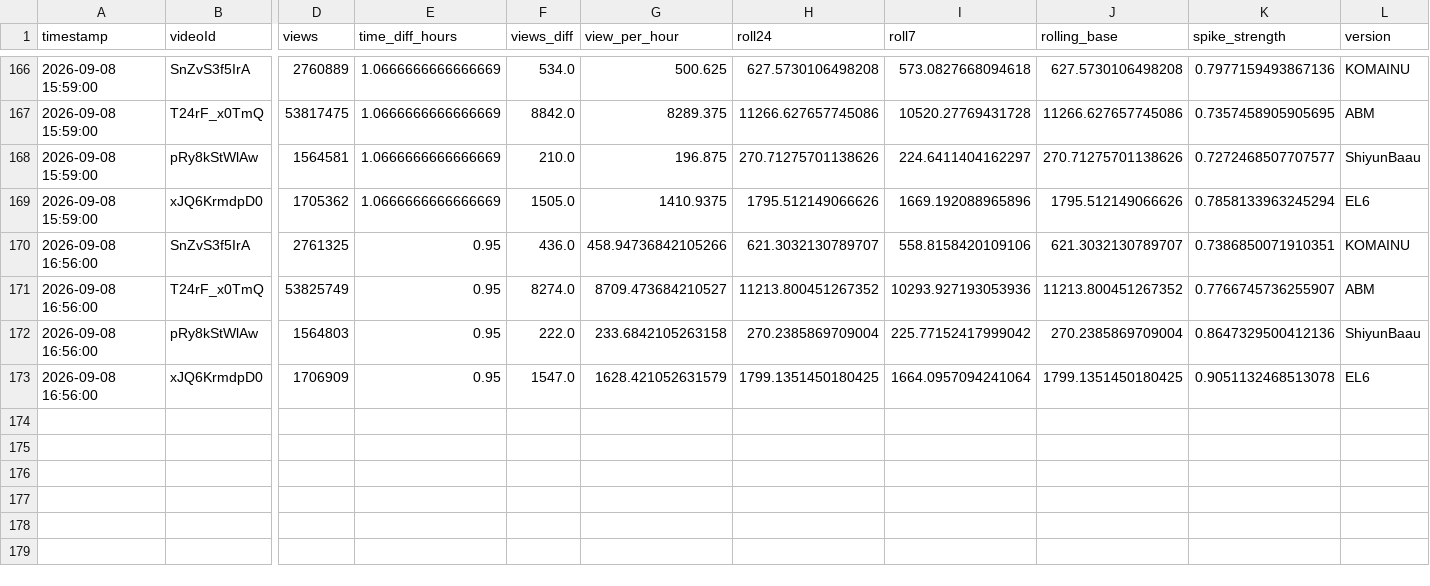
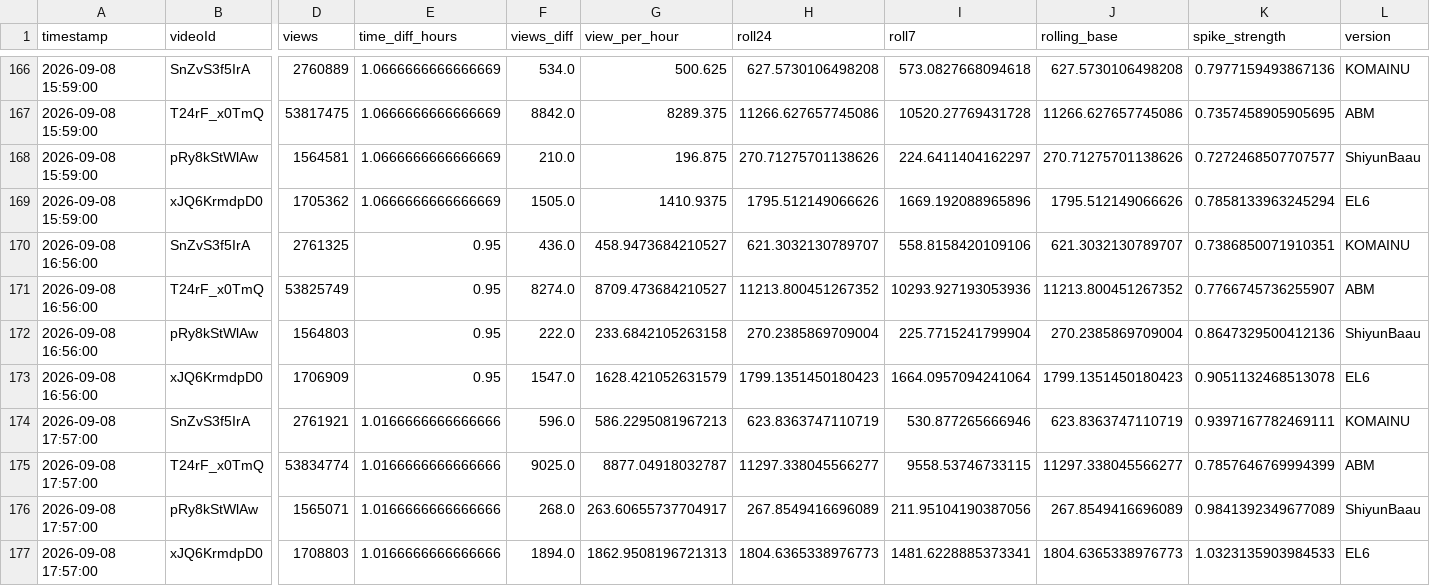
Before and after one commit to shimoharai-blip/youtube-view-fetch, a CSV file: view_history_hourly_processed.csv, drawn as a sheet; only a part is shown, gaps mark what is left out; rows hold the shown columns only; the diff names each change by its address in the sheet, - before the commit and + after, or states it on an @@ line.

```diff
--- a/view_history_hourly_processed.csv
+++ b/view_history_hourly_processed.csv
-G170 (view_per_hour): 458.94736842105266
+G170 (view_per_hour): 458.9473684210527
-I172 (roll7): 225.77152417999042
+I172 (roll7): 225.7715241799904
-H173 (roll24): 1799.1351450180425
+H173 (roll24): 1799.1351450180423
-J173 (rolling_base): 1799.1351450180425
+J173 (rolling_base): 1799.1351450180423
+row 174: 2026-09-08 17:57:00 | SnZvS3f5IrA | 2761921 | 1.0166666666666666 | 596.0 | 586.2295081967213 | 623.8363747110719 | 530.877265666946 | 623.8363747110719 | 0.9397167782469111 | KOMAINU
+row 175: 2026-09-08 17:57:00 | T24rF_x0TmQ | 53834774 | 1.0166666666666666 | 9025.0 | 8877.04918032787 | 11297.338045566277 | 9558.53746733115 | 11297.338045566277 | 0.7857646769994399 | ABM
+row 176: 2026-09-08 17:57:00 | pRy8kStWlAw | 1565071 | 1.0166666666666666 | 268.0 | 263.60655737704917 | 267.8549416696089 | 211.95104190387056 | 267.8549416696089 | 0.9841392349677089 | ShiyunBaau
+row 177: 2026-09-08 17:57:00 | xJQ6KrmdpD0 | 1708803 | 1.0166666666666666 | 1894.0 | 1862.9508196721313 | 1804.6365338976773 | 1481.6228885373341 | 1804.6365338976773 | 1.0323135903984533 | EL6
```
Also changed, not shown: 5 other files.
